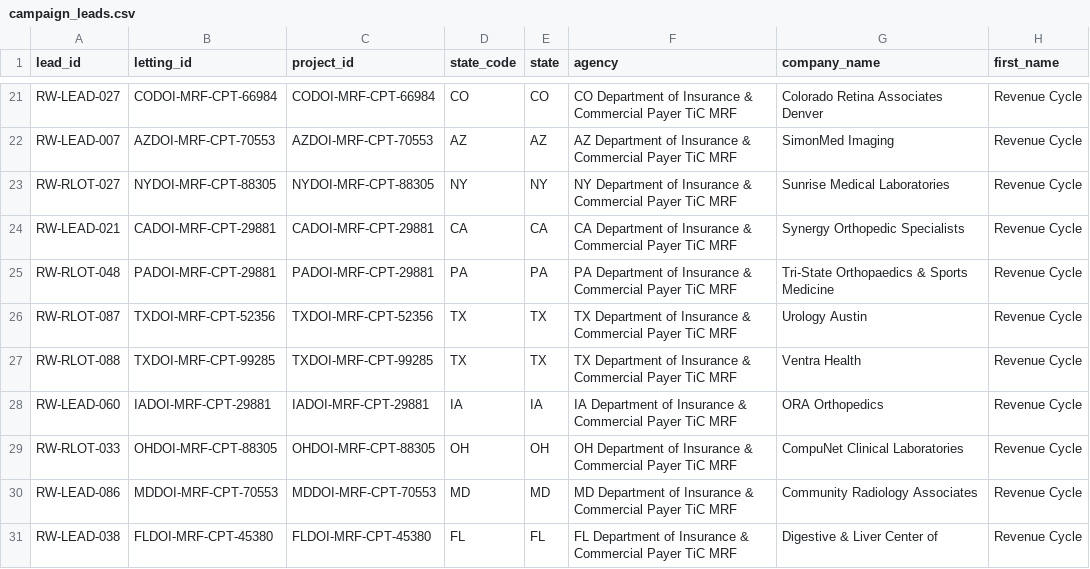
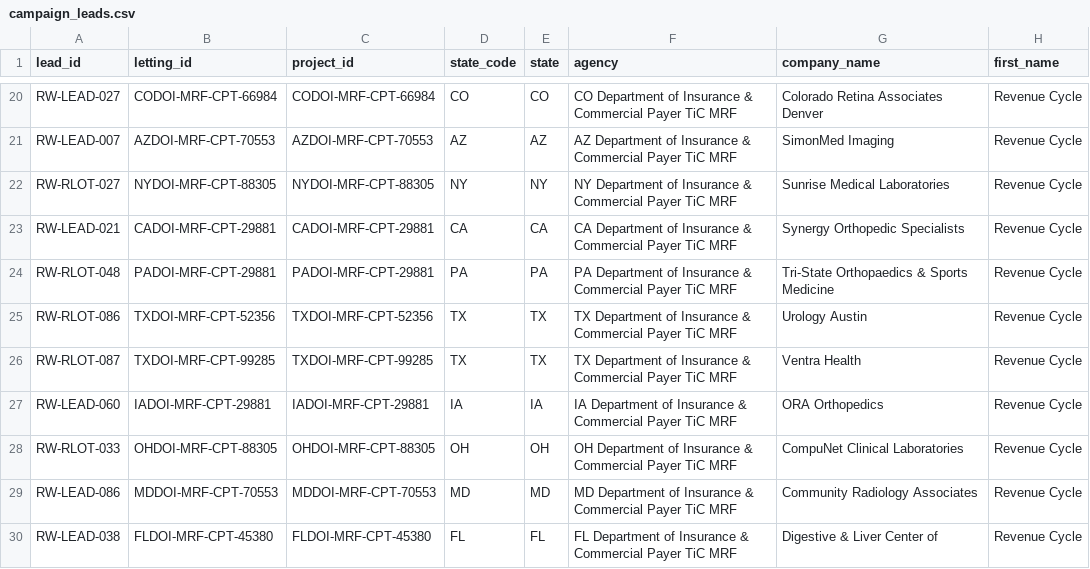
Before and after one commit to aarbchen/rubricward, a CSV file: campaign_leads.csv, drawn as a sheet; only a part is shown, gaps mark what is left out; addresses are those after the commit; the diff covers the shown part only; the diff names each change by its address in the sheet, - before the commit and + after, or states it on an @@ line.

Commit message:
Wire learned_outbound_intelligence into lead priority and deduplicate reply learning

```diff
--- a/campaign_leads.csv
+++ b/campaign_leads.csv
-A25 (lead_id): RW-RLOT-087
+A25 (lead_id): RW-RLOT-086
-A26 (lead_id): RW-RLOT-088
+A26 (lead_id): RW-RLOT-087
```
Also changed, not shown: 1 removed row and 30 edited cells elsewhere in this file, 5 other files.
